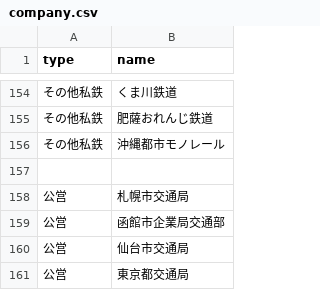
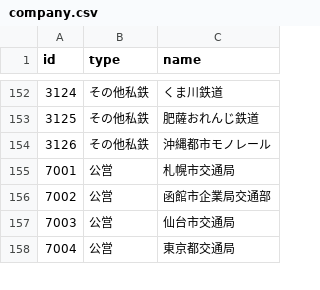
Before and after one commit to xkikeg/traindb, a CSV file: common/company.csv, drawn as a sheet; only a part is shown, gaps mark what is left out; removed rows and columns are numbered as before the commit, all else as after; the diff covers the shown part only; the diff names each change by its address in the sheet, - before the commit and + after, or states it on an @@ line.

```diff
--- a/common/company.csv
+++ b/common/company.csv
+column A (id), rows 152-158: 3124 | 3125 | 3126 | 7001 | 7002 | 7003 | 7004
-row 157: (empty)
```
Also changed, not shown: 1 added row, 3 removed rows and 1 edited cell elsewhere in this file.
